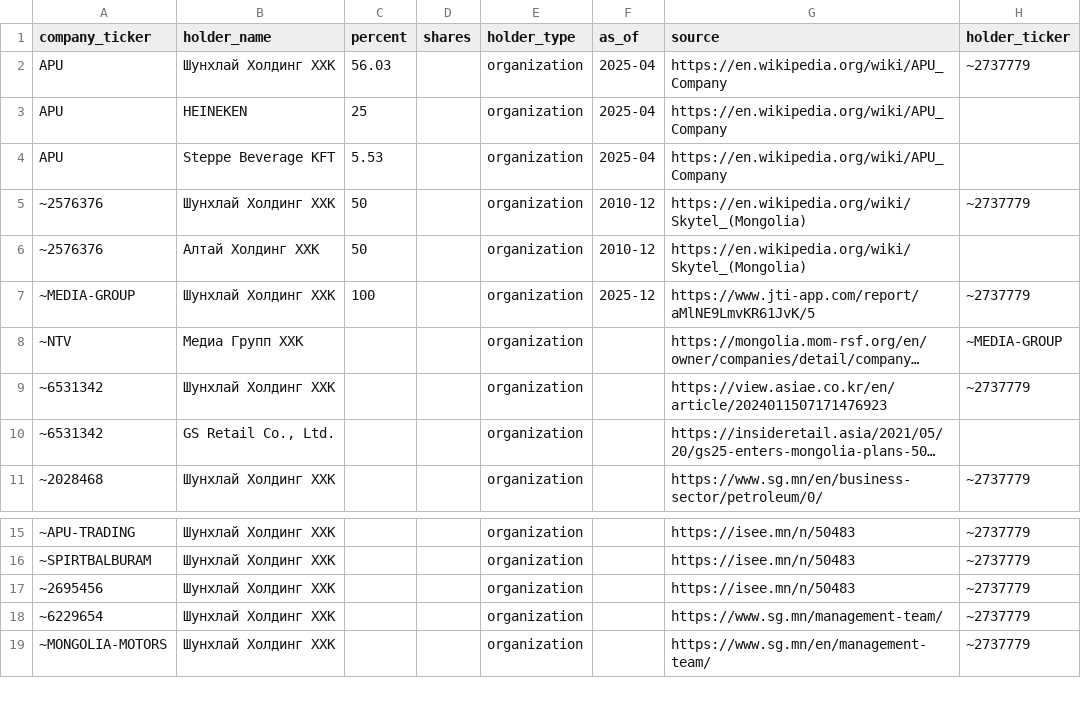
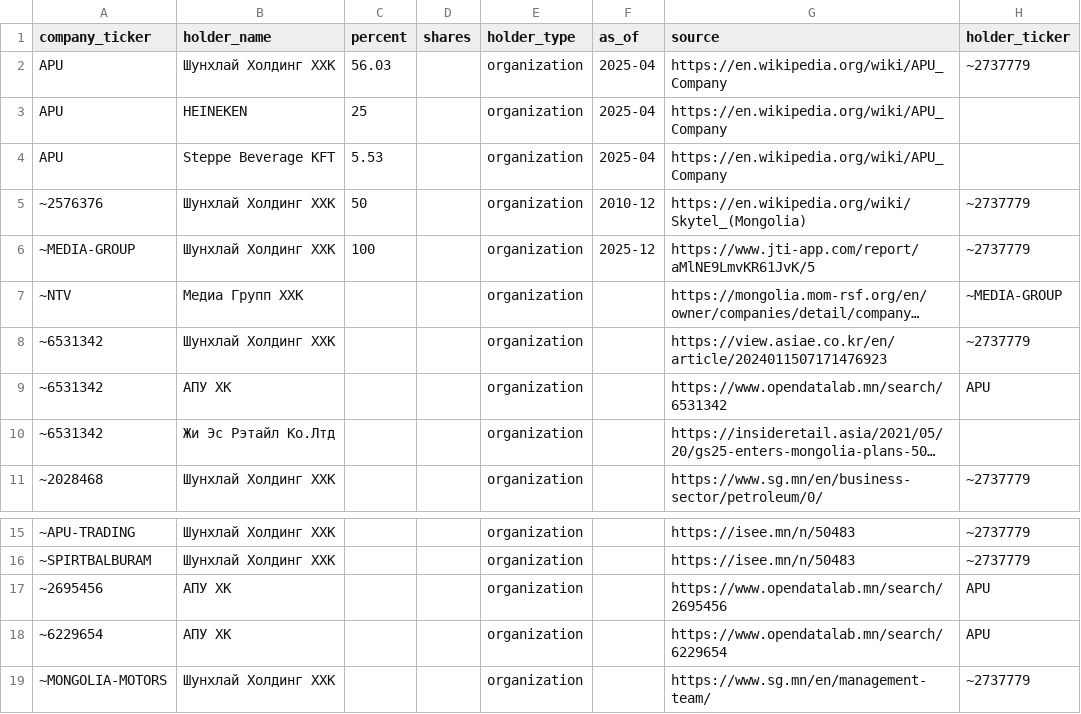
Before and after one commit to tuguldurizm/mse-graph-proxy, a CSV file: app/data/manual/shunkhlai/shareholders.csv, drawn as a sheet; only a part is shown, gaps mark what is left out; long unchanged cells end in …; removed rows and columns are numbered as before the commit, all else as after; the diff names each change by its address in the sheet, - before the commit and + after, or states it on an @@ line.

```diff
--- a/app/data/manual/shunkhlai/shareholders.csv
+++ b/app/data/manual/shunkhlai/shareholders.csv
-row 6: ~2576376 | Алтай Холдинг ХХК | 50 |  | organization | 2010-12 | https://en.wikipedia.org/wiki/Skytel_(Mongolia)
+row 9: ~6531342 | АПУ ХК |  |  | organization |  | https://www.opendatalab.mn/search/6531342 | APU
-B10 (holder_name): GS Retail Co., Ltd.
+B10 (holder_name): Жи Эс Рэтайл Ко.Лтд
-B17:B18 (holder_name): Шунхлай Холдинг ХХК
+B17:B18 (holder_name): АПУ ХК
-G17 (source): https://isee.mn/n/50483
+G17 (source): https://www.opendatalab.mn/search/2695456
-H17:H18 (holder_ticker): ~2737779
+H17:H18 (holder_ticker): APU
-G18 (source): https://www.sg.mn/management-team/
+G18 (source): https://www.opendatalab.mn/search/6229654
```
Also changed, not shown: 6 other files.
